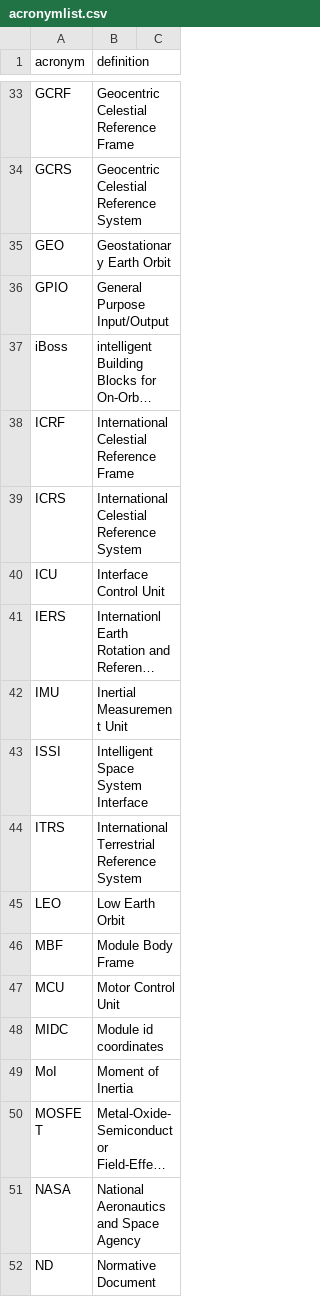
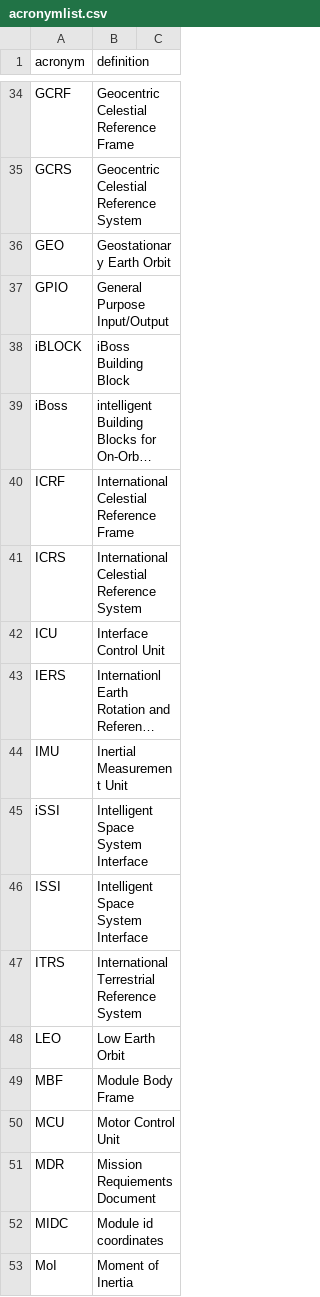
Before and after one commit to yeus/acrofinder, a CSV file: acronymlist.csv, drawn as a sheet; only a part is shown, gaps mark what is left out; the shorter side is filled out with more unchanged rows; long unchanged cells end in …; the diff covers the shown part only; the diff names each change by its address in the sheet, - before the commit and + after, or states it on an @@ line.

```diff
--- a/acronymlist.csv
+++ b/acronymlist.csv
+row 38: iBLOCK | iBoss Building Block
+row 45: iSSI | Intelligent Space System Interface
+row 51: MDR | Mission Requiements Document
```
Also changed, not shown: 9 added rows and 1 edited cell elsewhere in this file.
